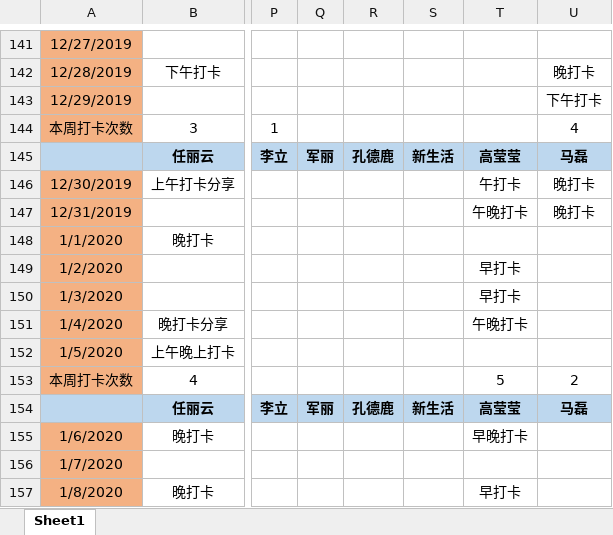
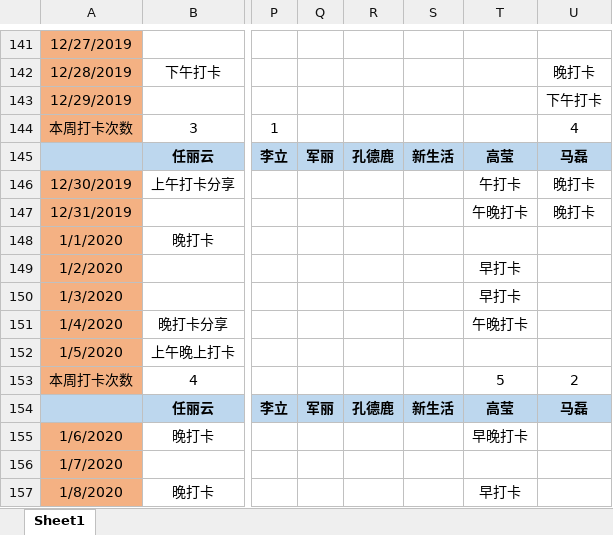
Before and after one commit to markMe1024/test-whatever, an Excel workbook: src/main/mindfulness/正念打卡记录.xlsx, sheet Sheet1, drawn as a sheet; only a part is shown, gaps mark what is left out; values as stored, in another font and other column widths than the file's, no borders; the diff covers the shown part only; the diff names each change by its address in the sheet, - before the commit and + after, or states it on an @@ line.

```diff
--- a/src/main/mindfulness/正念打卡记录.xlsx (sheet Sheet1)
+++ b/src/main/mindfulness/正念打卡记录.xlsx (sheet Sheet1)
-T145: 高莹莹
+T145: 高莹
-T154: 高莹莹
+T154: 高莹
```
Also changed, not shown: 9 added rows and 4 edited cells elsewhere in this sheet.
